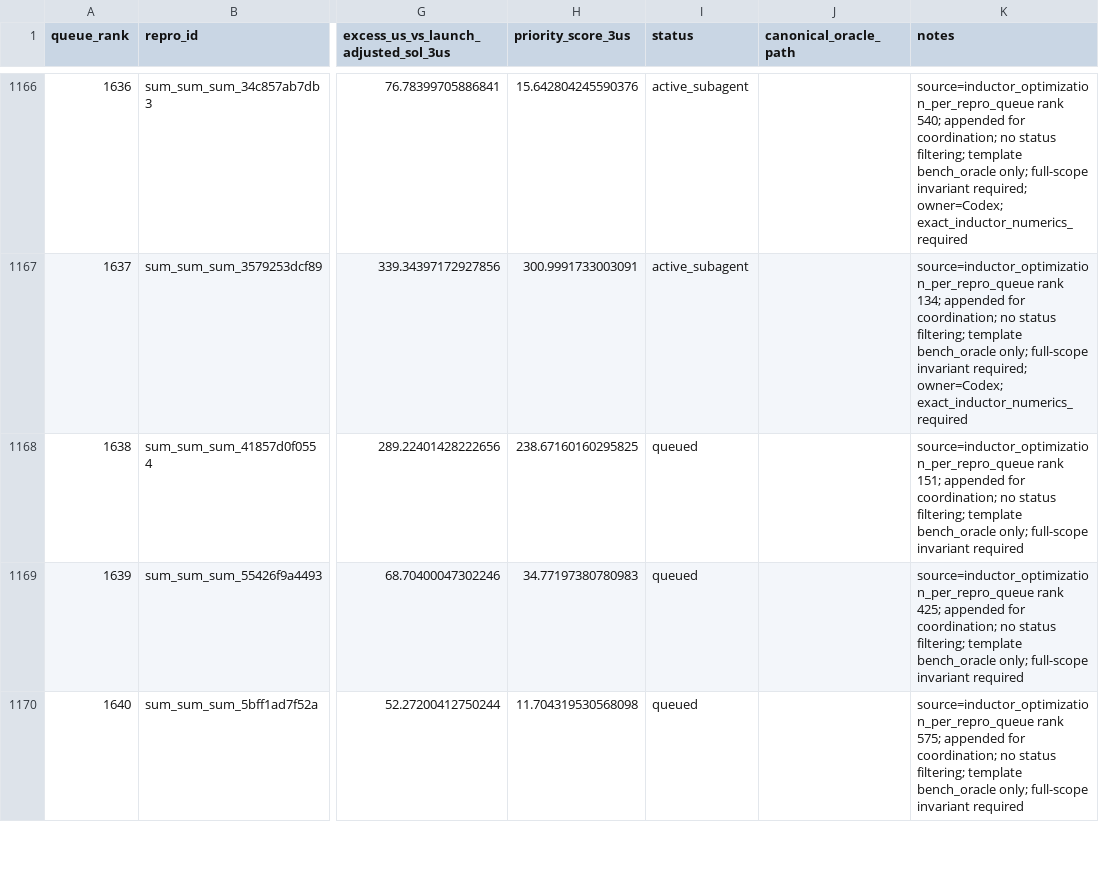
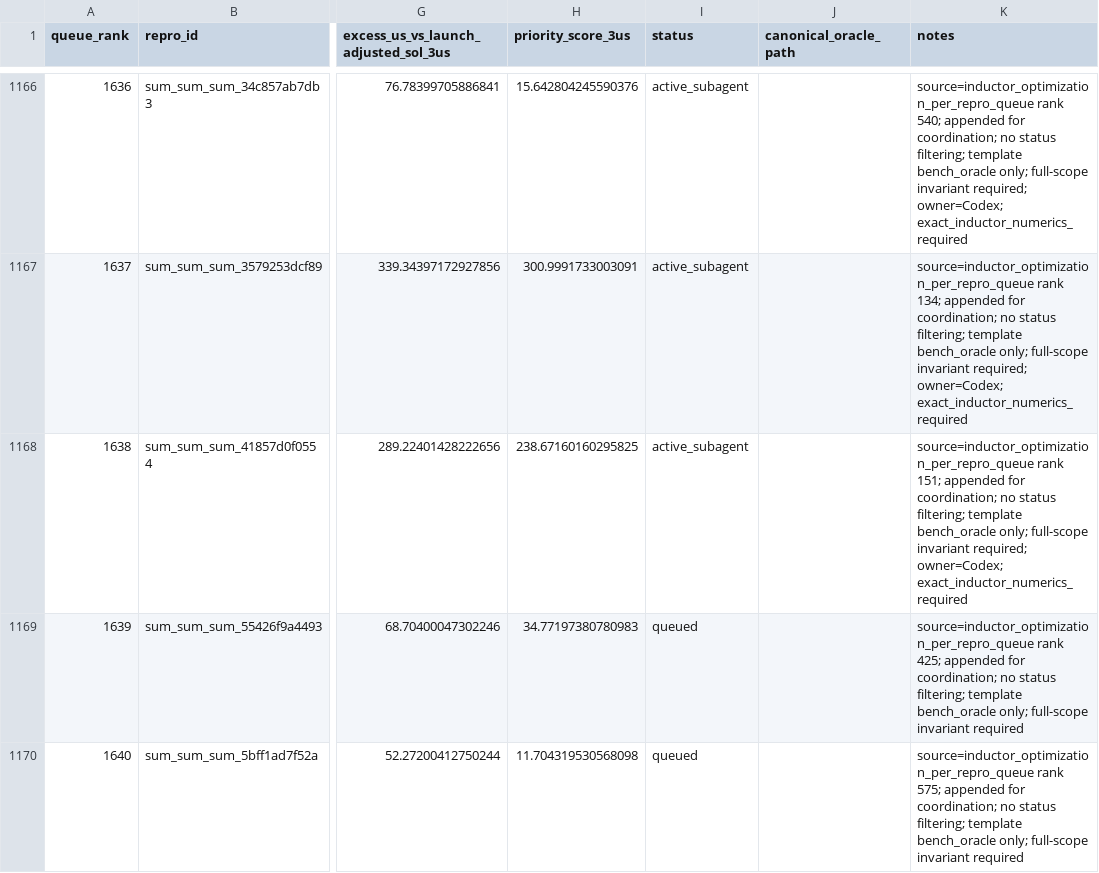
Before and after one commit to eellison/better-benchmark, a CSV file: investigation_results/oracle_kernel_work_queue.csv, drawn as a sheet; only a part is shown, gaps mark what is left out; the diff names each change by its address in the sheet, - before the commit and + after, or states it on an @@ line.

Commit message:
Claim oracle row 1638

```diff
--- a/investigation_results/oracle_kernel_work_queue.csv
+++ b/investigation_results/oracle_kernel_work_queue.csv
-I1168 (status): queued
+I1168 (status): active_subagent
-K1168 (notes): …full-scope invariant required
+K1168 (notes): …full-scope invariant required; owner=Codex; exact_inductor_numerics_required
```
